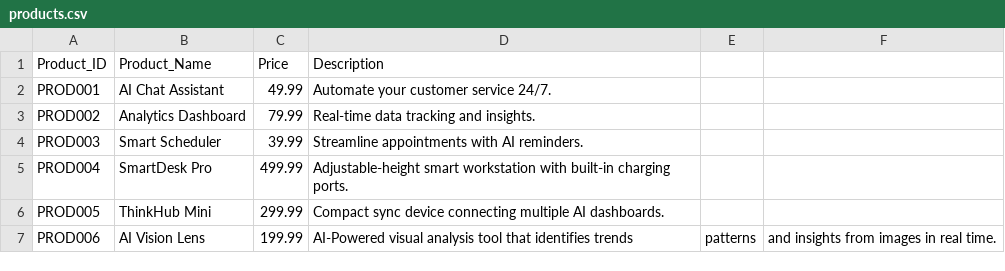
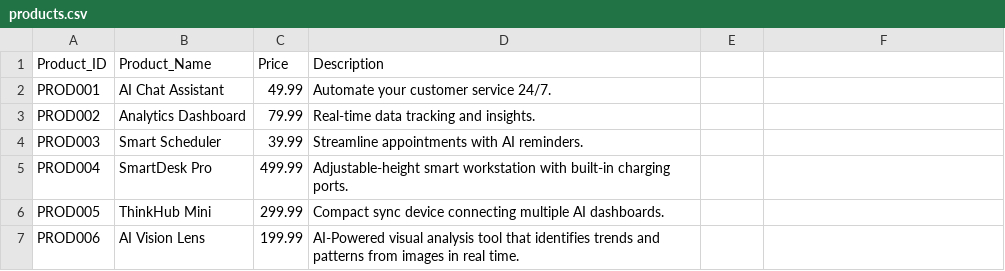
Before and after one commit to Syniq5432/ThinkSYNiQ_refresh, a CSV file: data/products.csv, drawn as a sheet.

Commit message:
Update product description for AI Vision Lens
Removed 'and insights' from the product description for AI Vision Lens.

```diff
--- a/data/products.csv
+++ b/data/products.csv
@@ -6,2 +6,2 @@ PROD004,SmartDesk Pro,499.99,Adjustable-height smart workstation with built-in c
 PROD005,ThinkHub Mini,299.99,Compact sync device connecting multiple AI dashboards.
-PROD006,AI Vision Lens,199.99,AI-Powered visual analysis tool that identifies trends, patterns, and insights from images in real time.
+PROD006,AI Vision Lens,199.99,AI-Powered visual analysis tool that identifies trends and patterns from images in real time.
```
